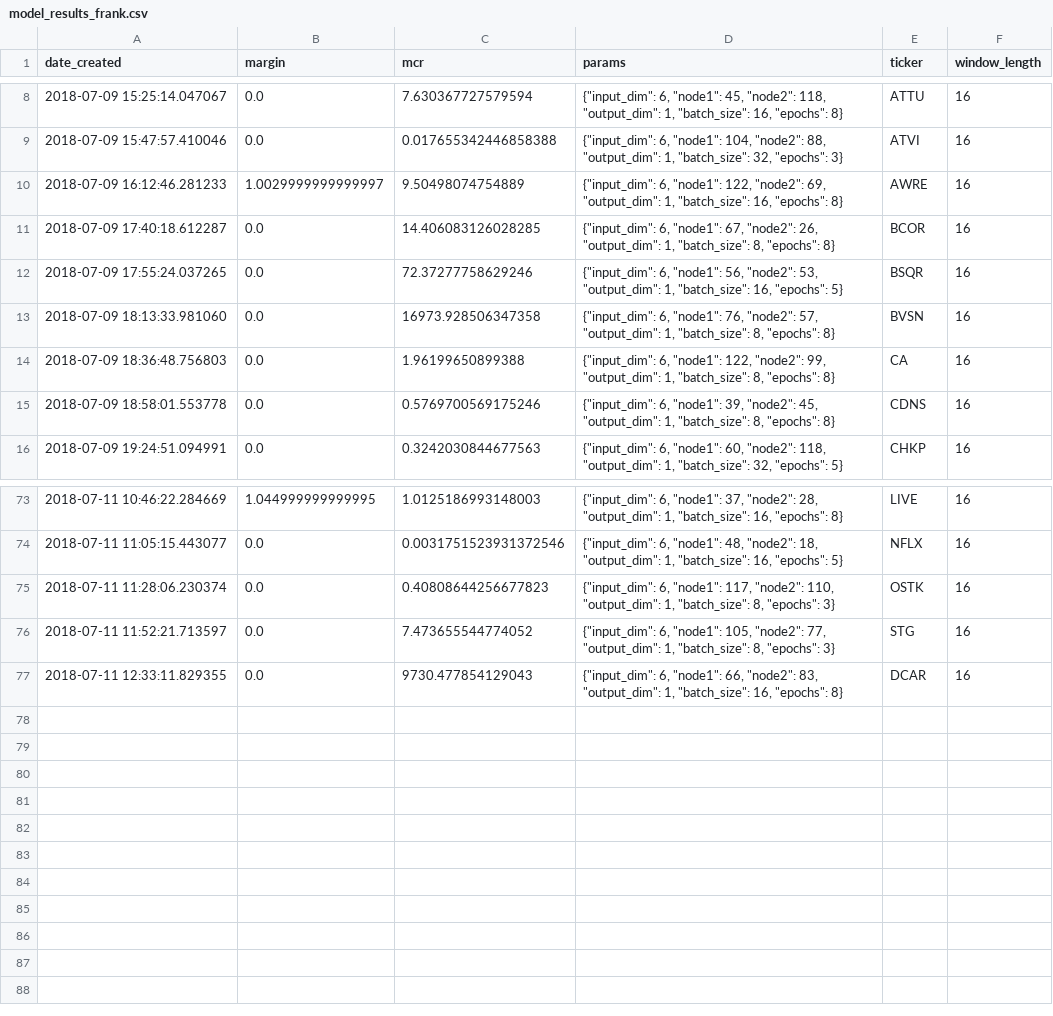
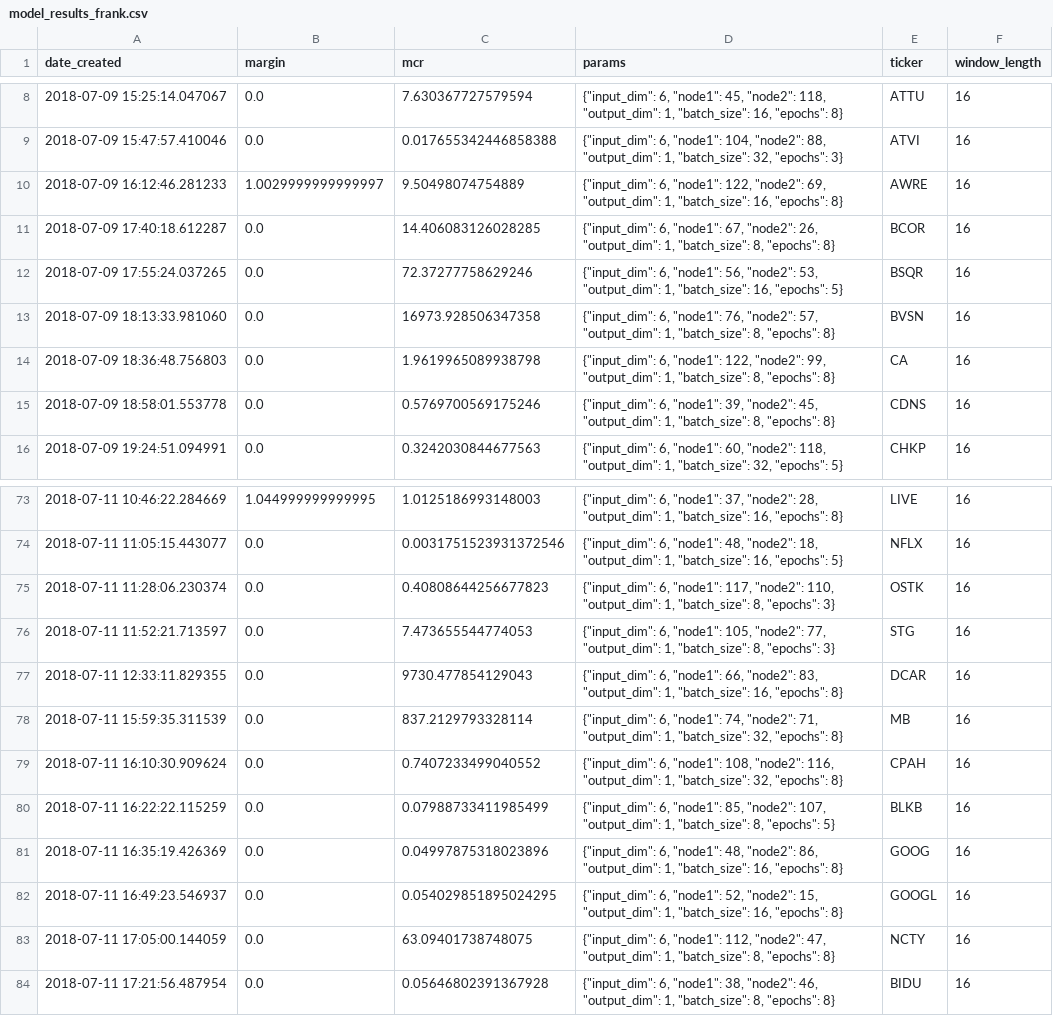
Before and after one commit to lodderwin/basemap, a CSV file: results/model_results_frank.csv, drawn as a sheet; only a part is shown, gaps mark what is left out.

Commit message:
modellsss

```diff
--- a/results/model_results_frank.csv
+++ b/results/model_results_frank.csv
@@ -13,3 +13,3 @@ date_created,margin,mcr,params,ticker,window_length
 2018-07-09 18:13:33.981060,0.0,16973.928506347358,"{""input_dim"": 6, ""node1"": 76, ""node2"": 57, ""output_dim"": 1, ""batch_size"": 8, ""epochs"": 8}",BVSN,16
-2018-07-09 18:36:48.756803,0.0,1.96199650899388,"{""input_dim"": 6, ""node1"": 122, ""node2"": 99, ""output_dim"": 1, ""batch_size"": 8, ""epochs"": 8}",CA,16
+2018-07-09 18:36:48.756803,0.0,1.9619965089938798,"{""input_dim"": 6, ""node1"": 122, ""node2"": 99, ""output_dim"": 1, ""batch_size"": 8, ""epochs"": 8}",CA,16
 2018-07-09 18:58:01.553778,0.0,0.5769700569175246,"{""input_dim"": 6, ""node1"": 39, ""node2"": 45, ""output_dim"": 1, ""batch_size"": 8, ""epochs"": 8}",CDNS,16
@@ -75,3 +75,10 @@ date_created,margin,mcr,params,ticker,window_length
 2018-07-11 11:28:06.230374,0.0,0.40808644256677823,"{""input_dim"": 6, ""node1"": 117, ""node2"": 110, ""output_dim"": 1, ""batch_size"": 8, ""epochs"": 3}",OSTK,16
-2018-07-11 11:52:21.713597,0.0,7.473655544774052,"{""input_dim"": 6, ""node1"": 105, ""node2"": 77, ""output_dim"": 1, ""batch_size"": 8, ""epochs"": 3}",STG,16
+2018-07-11 11:52:21.713597,0.0,7.473655544774053,"{""input_dim"": 6, ""node1"": 105, ""node2"": 77, ""output_dim"": 1, ""batch_size"": 8, ""epochs"": 3}",STG,16
 2018-07-11 12:33:11.829355,0.0,9730.477854129043,"{""input_dim"": 6, ""node1"": 66, ""node2"": 83, ""output_dim"": 1, ""batch_size"": 16, ""epochs"": 8}",DCAR,16
+2018-07-11 15:59:35.311539,0.0,837.2129793328114,"{""input_dim"": 6, ""node1"": 74, ""node2"": 71, ""output_dim"": 1, ""batch_size"": 32, ""epochs"": 8}",MB,16
+2018-07-11 16:10:30.909624,0.0,0.7407233499040552,"{""input_dim"": 6, ""node1"": 108, ""node2"": 116, ""output_dim"": 1, ""batch_size"": 32, ""epochs"": 8}",CPAH,16
+2018-07-11 16:22:22.115259,0.0,0.07988733411985499,"{""input_dim"": 6, ""node1"": 85, ""node2"": 107, ""output_dim"": 1, ""batch_size"": 8, ""epochs"": 5}",BLKB,16
+2018-07-11 16:35:19.426369,0.0,0.04997875318023896,"{""input_dim"": 6, ""node1"": 48, ""node2"": 86, ""output_dim"": 1, ""batch_size"": 16, ""epochs"": 8}",GOOG,16
+2018-07-11 16:49:23.546937,0.0,0.054029851895024295,"{""input_dim"": 6, ""node1"": 52, ""node2"": 15, ""output_dim"": 1, ""batch_size"": 16, ""epochs"": 8}",GOOGL,16
+2018-07-11 17:05:00.144059,0.0,63.09401738748075,"{""input_dim"": 6, ""node1"": 112, ""node2"": 47, ""output_dim"": 1, ""batch_size"": 8, ""epochs"": 8}",NCTY,16
+2018-07-11 17:21:56.487954,0.0,0.05646802391367928,"{""input_dim"": 6, ""node1"": 38, ""node2"": 46, ""output_dim"": 1, ""batch_size"": 8, ""epochs"": 8}",BIDU,16
```
Also changed, not shown: 16 other files.
